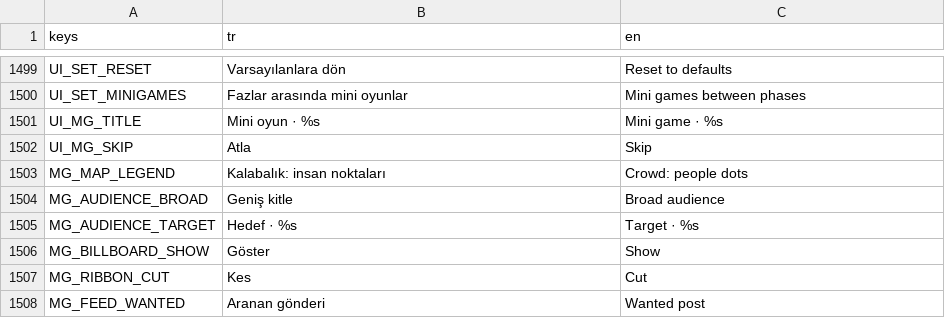
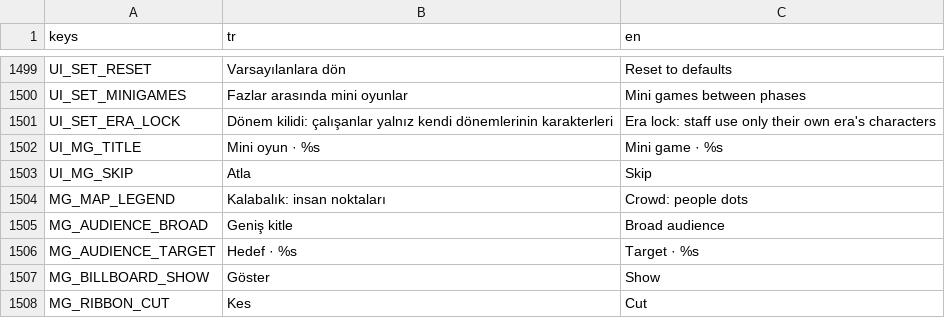
Before and after one commit to onursonmezz/AD_TYCOON, a CSV file: localization/strings.csv, drawn as a sheet; only a part is shown, gaps mark what is left out; the shorter side is filled out with more unchanged rows.

```diff
--- a/localization/strings.csv
+++ b/localization/strings.csv
@@ -1500,2 +1500,3 @@ UI_SET_RESET,Varsayılanlara dön,Reset to defaults
 UI_SET_MINIGAMES,Fazlar arasında mini oyunlar,Mini games between phases
+UI_SET_ERA_LOCK,"Dönem kilidi: çalışanlar yalnız kendi dönemlerinin karakterleri","Era lock: staff use only their own era's characters"
 UI_MG_TITLE,Mini oyun · %s,Mini game · %s
```
Also changed, not shown: 33 other files.
